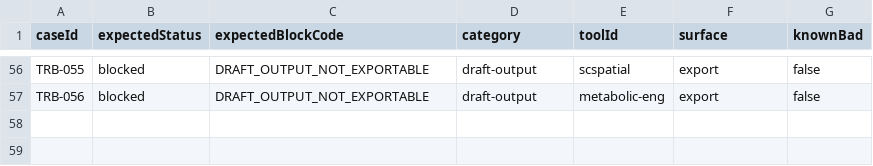
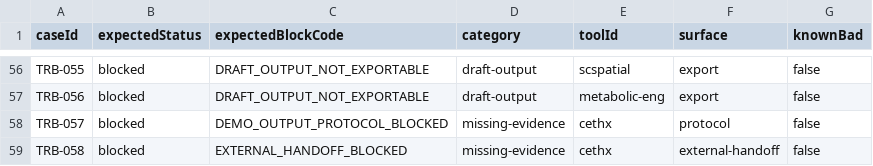
Before and after one commit to zhangze1007/Nexus-bio-1.0, a CSV file: benchmarks/expected_labels.csv, drawn as a sheet; only a part is shown, gaps mark what is left out; the diff names each change by its address in the sheet, - before the commit and + after, or states it on an @@ line.

Commit message:
[p1-step-10] lock cethx thermodynamics claim boundary

```diff
--- a/benchmarks/expected_labels.csv
+++ b/benchmarks/expected_labels.csv
+row 58: TRB-057 | blocked | DEMO_OUTPUT_PROTOCOL_BLOCKED | missing-evidence | cethx | protocol | false
+row 59: TRB-058 | blocked | EXTERNAL_HANDOFF_BLOCKED | missing-evidence | cethx | external-handoff | false
```
Also changed, not shown: 15 other files.
